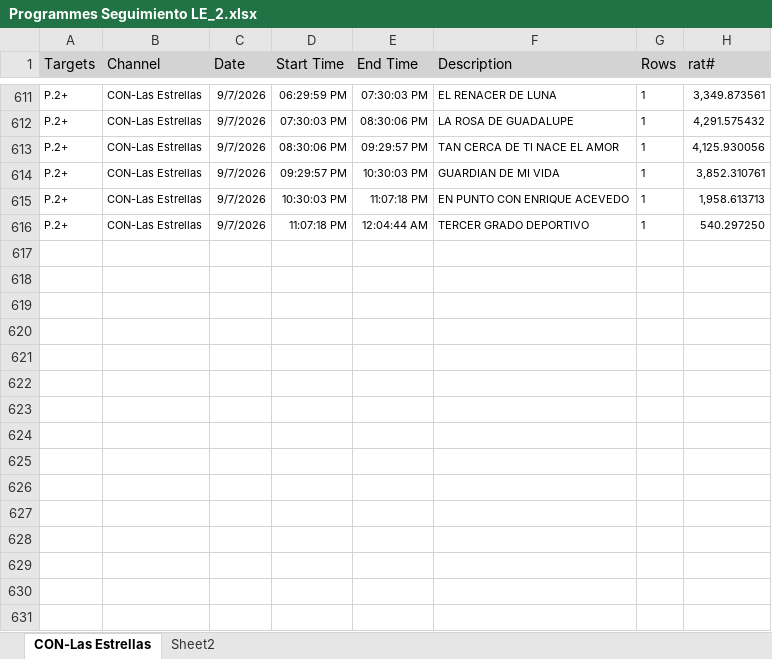
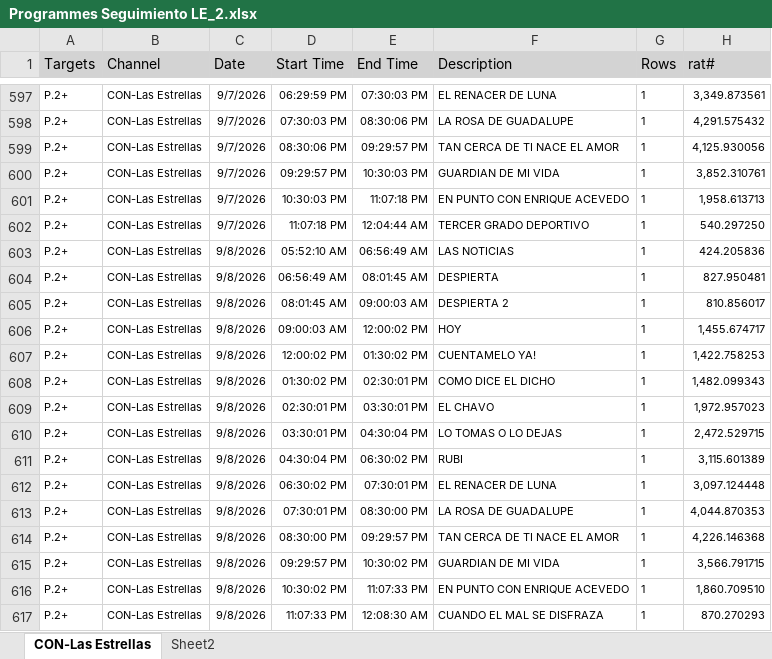
Before and after one commit to moonkey1995/Seguimiento-LE, an Excel workbook: Programmes Seguimiento LE_2.xlsx, sheet CON-Las Estrellas, drawn as a sheet; only a part is shown, gaps mark what is left out; values as stored, in another font and other column widths than the file's, no borders; the diff covers the shown part only; the diff names each change by its address in the sheet, - before the commit and + after, or states it on an @@ line.

```diff
--- a/Programmes Seguimiento LE_2.xlsx (sheet CON-Las Estrellas)
+++ b/Programmes Seguimiento LE_2.xlsx (sheet CON-Las Estrellas)
+row 603: P.2+ | CON-Las Estrellas | 9/8/2026 | 05:52:10 AM | 06:56:49 AM | LAS NOTICIAS | 1 | 424.205836
+row 604: P.2+ | CON-Las Estrellas | 9/8/2026 | 06:56:49 AM | 08:01:45 AM | DESPIERTA | 1 | 827.950481
+row 605: P.2+ | CON-Las Estrellas | 9/8/2026 | 08:01:45 AM | 09:00:03 AM | DESPIERTA 2 | 1 | 810.856017
+row 606: P.2+ | CON-Las Estrellas | 9/8/2026 | 09:00:03 AM | 12:00:02 PM | HOY | 1 | 1,455.674717
+row 607: P.2+ | CON-Las Estrellas | 9/8/2026 | 12:00:02 PM | 01:30:02 PM | CUENTAMELO YA! | 1 | 1,422.758253
+row 608: P.2+ | CON-Las Estrellas | 9/8/2026 | 01:30:02 PM | 02:30:01 PM | COMO DICE EL DICHO | 1 | 1,482.099343
+row 609: P.2+ | CON-Las Estrellas | 9/8/2026 | 02:30:01 PM | 03:30:01 PM | EL CHAVO | 1 | 1,972.957023
+row 610: P.2+ | CON-Las Estrellas | 9/8/2026 | 03:30:01 PM | 04:30:04 PM | LO TOMAS O LO DEJAS | 1 | 2,472.529715
+row 611: P.2+ | CON-Las Estrellas | 9/8/2026 | 04:30:04 PM | 06:30:02 PM | RUBI | 1 | 3,115.601389
+row 612: P.2+ | CON-Las Estrellas | 9/8/2026 | 06:30:02 PM | 07:30:01 PM | EL RENACER DE LUNA | 1 | 3,097.124448
+row 613: P.2+ | CON-Las Estrellas | 9/8/2026 | 07:30:01 PM | 08:30:00 PM | LA ROSA DE GUADALUPE | 1 | 4,044.870353
+row 614: P.2+ | CON-Las Estrellas | 9/8/2026 | 08:30:00 PM | 09:29:57 PM | TAN CERCA DE TI NACE EL AMOR | 1 | 4,226.146368
+row 615: P.2+ | CON-Las Estrellas | 9/8/2026 | 09:29:57 PM | 10:30:02 PM | GUARDIAN DE MI VIDA | 1 | 3,566.791715
+row 616: P.2+ | CON-Las Estrellas | 9/8/2026 | 10:30:02 PM | 11:07:33 PM | EN PUNTO CON ENRIQUE ACEVEDO | 1 | 1,860.709510
+row 617: P.2+ | CON-Las Estrellas | 9/8/2026 | 11:07:33 PM | 12:08:30 AM | CUANDO EL MAL SE DISFRAZA | 1 | 870.270293
```
Also changed, not shown: 14 removed rows elsewhere in this sheet, sheet Sheet2, Time LE Franjas_2.xlsx, 4 other files.
